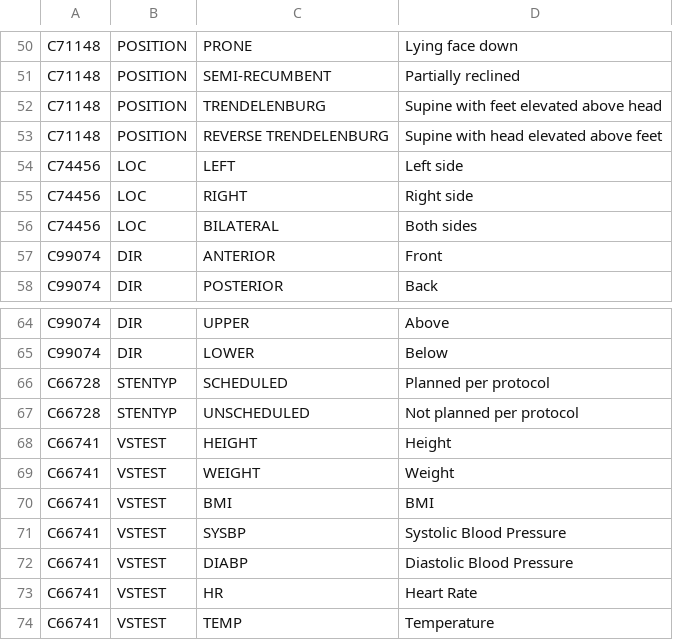
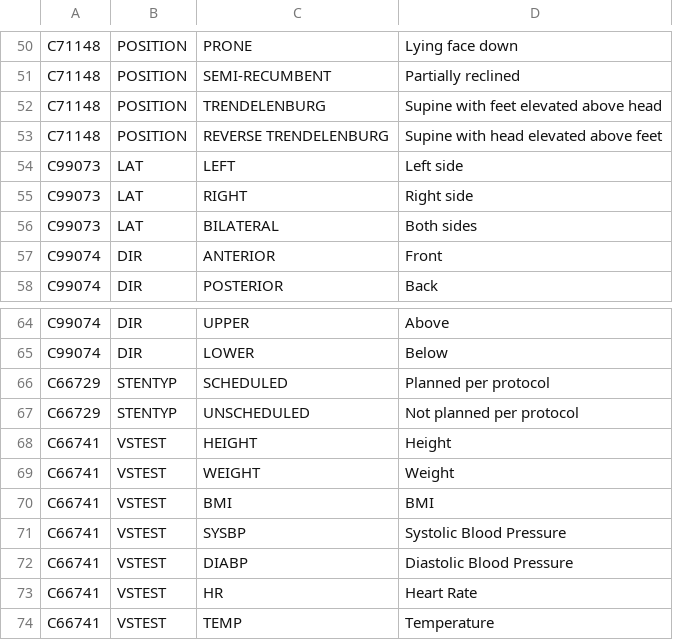
Before and after one commit to half-scheidl-db/skill-dbx-sdtmig, a CSV file: references/codelists-common.csv, drawn as a sheet; only a part is shown, gaps mark what is left out.

Commit message:
Fix codelist codes: LOC→LAT (C99073) and STENTYP (C66729)
- C74456 is anatomical location (ARM, LUNG), not laterality.
  Laterality (LEFT/RIGHT/BILATERAL) is LAT codelist C99073.
- C66728 is relative timing (BEFORE/AFTER for --STRF/--ENRF).
  Study event type (SCHEDULED/UNSCHEDULED) is C66729.

Co-authored-by: Isaac

```diff
--- a/references/codelists-common.csv
+++ b/references/codelists-common.csv
@@ -53,5 +53,5 @@ C71148,POSITION,TRENDELENBURG,Supine with feet elevated above head
 C71148,POSITION,REVERSE TRENDELENBURG,Supine with head elevated above feet
-C74456,LOC,LEFT,Left side
-C74456,LOC,RIGHT,Right side
-C74456,LOC,BILATERAL,Both sides
+C99073,LAT,LEFT,Left side
+C99073,LAT,RIGHT,Right side
+C99073,LAT,BILATERAL,Both sides
 C99074,DIR,ANTERIOR,Front
@@ -65,4 +65,4 @@ C99074,DIR,UPPER,Above
 C99074,DIR,LOWER,Below
-C66728,STENTYP,SCHEDULED,Planned per protocol
-C66728,STENTYP,UNSCHEDULED,Not planned per protocol
+C66729,STENTYP,SCHEDULED,Planned per protocol
+C66729,STENTYP,UNSCHEDULED,Not planned per protocol
 C66741,VSTEST,HEIGHT,Height
```
Also changed, not shown: 1 other file.
